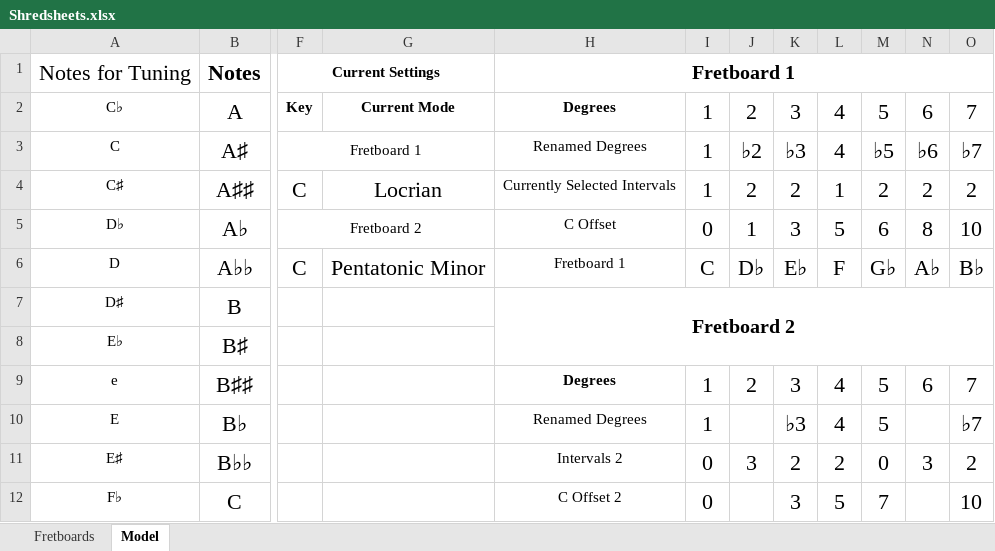
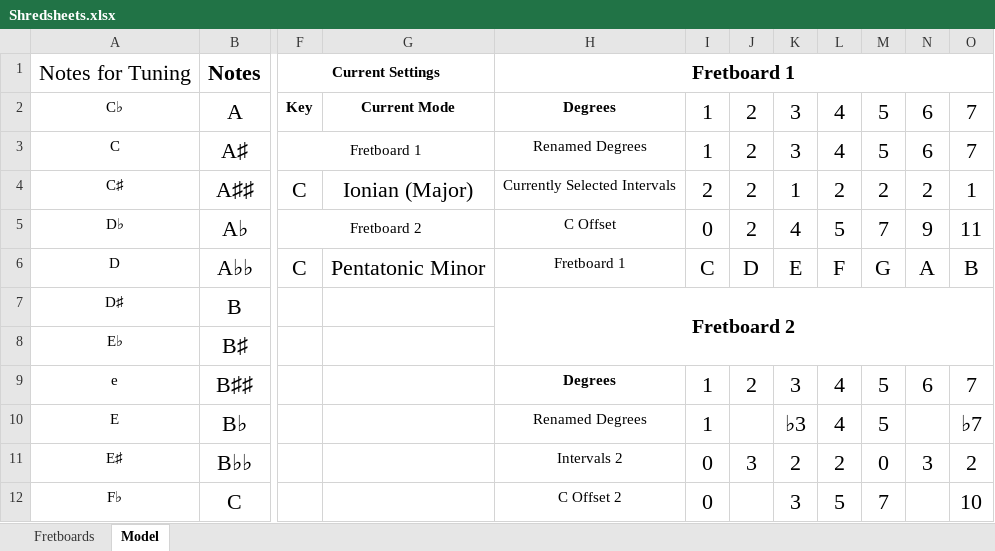
Before and after one commit to Adam-Carstensen/Shredsheets, an Excel workbook: Shredsheets.xlsx, sheet Model, drawn as a sheet; only a part is shown, gaps mark what is left out; values as stored, in another font and other column widths than the file's, no borders; the diff names each change by its address in the sheet, - before the commit and + after, or states it on an @@ line.

```diff
--- a/Shredsheets.xlsx (sheet Model)
+++ b/Shredsheets.xlsx (sheet Model)
-J3: ♭2
+J3: 2
-K3: ♭3
+K3: 3
-M3: ♭5
+M3: 5
-N3: ♭6
+N3: 6
-O3: ♭7
+O3: 7
-G4: Locrian
+G4: Ionian (Major)
-I4: 1
+I4: 2
-K4: 2
+K4: 1
-L4: 1
+L4: 2
-O4: 2
+O4: 1
-J5: 1
+J5: 2
-K5: 3
+K5: 4
-M5: 6
+M5: 7
-N5: 8
+N5: 9
-O5: 10
+O5: 11
-J6: D♭
+J6: D
-K6: E♭
+K6: E
-M6: G♭
+M6: G
-N6: A♭
+N6: A
-O6: B♭
+O6: B
```
Also changed, not shown: sheet Fretboards, hidden cells.
